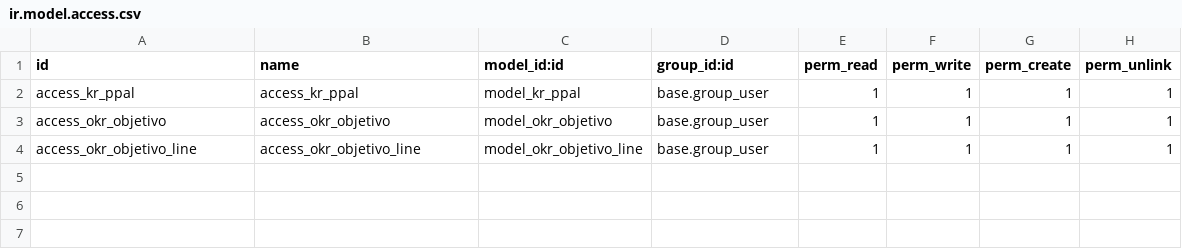
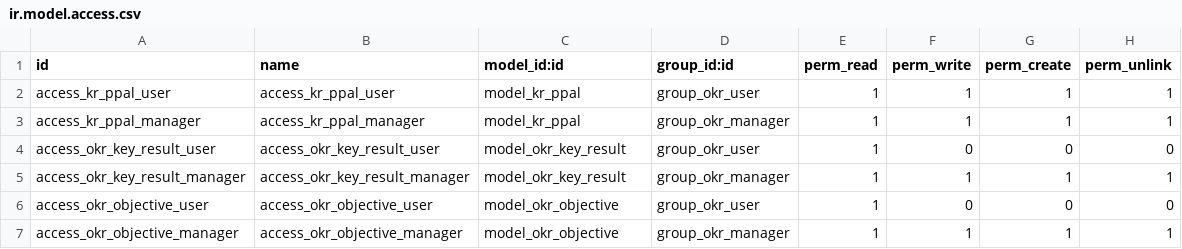
Before and after one commit to ingadhoc/miscellaneous, a CSV file: okr/security/ir.model.access.csv, drawn as a sheet.

```diff
--- a/okr/security/ir.model.access.csv
+++ b/okr/security/ir.model.access.csv
@@ -1,4 +1,7 @@
 id,name,model_id:id,group_id:id,perm_read,perm_write,perm_create,perm_unlink
-access_kr_ppal,access_kr_ppal,model_kr_ppal,base.group_user,1,1,1,1
-access_okr_objetivo,access_okr_objetivo,model_okr_objetivo,base.group_user,1,1,1,1
-access_okr_objetivo_line,access_okr_objetivo_line,model_okr_objetivo_line,base.group_user,1,1,1,1
+access_kr_ppal_user,access_kr_ppal_user,model_kr_ppal,group_okr_user,1,1,1,1
+access_kr_ppal_manager,access_kr_ppal_manager,model_kr_ppal,group_okr_manager,1,1,1,1
+access_okr_key_result_user,access_okr_key_result_user,model_okr_key_result,group_okr_user,1,0,0,0
+access_okr_key_result_manager,access_okr_key_result_manager,model_okr_key_result,group_okr_manager,1,1,1,1
+access_okr_objective_user,access_okr_objective_user,model_okr_objective,group_okr_user,1,0,0,0
+access_okr_objective_manager,access_okr_objective_manager,model_okr_objective,group_okr_manager,1,1,1,1
```
Also changed, not shown: 15 other files.
